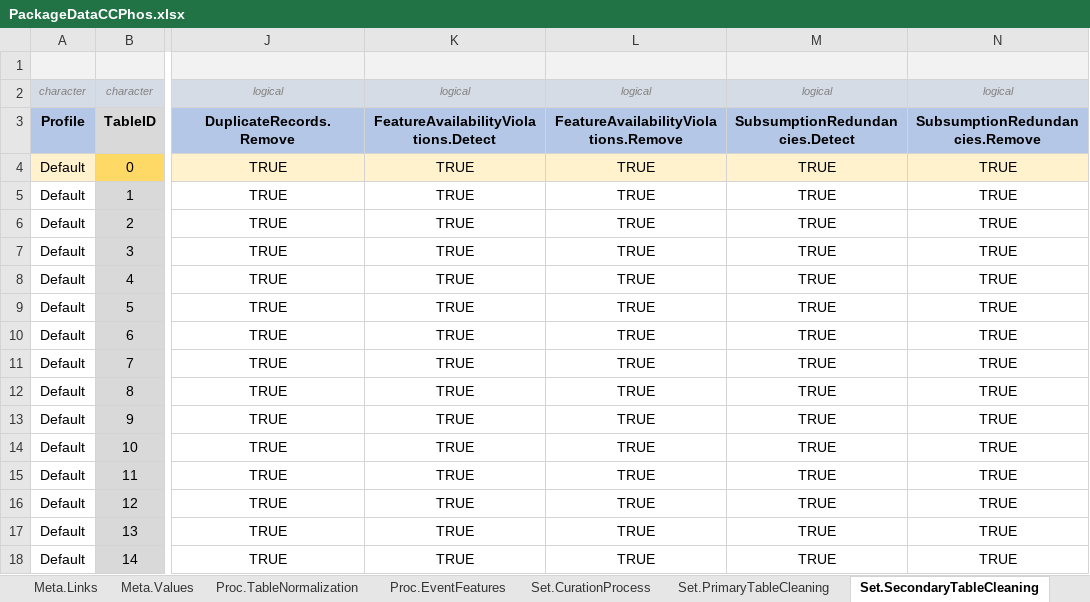
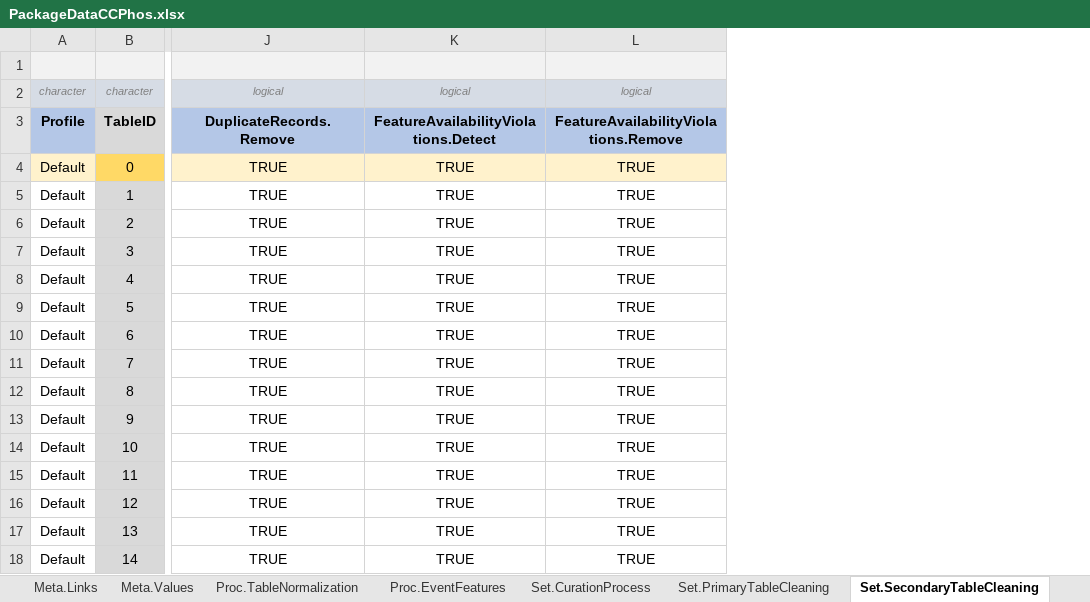
Before and after one commit to BastianReiter/dsCCPhos, an Excel workbook: Development/Data/PackageData/PackageDataCCPhos.xlsx, sheet Set.SecondaryTableCleaning, drawn as a sheet; only a part is shown, gaps mark what is left out; values as stored, in another font and other column widths than the file's, no borders; the diff names each change by its address in the sheet, - before the commit and + after, or states it on an @@ line.

```diff
--- a/Development/Data/PackageData/PackageDataCCPhos.xlsx (sheet Set.SecondaryTableCleaning)
+++ b/Development/Data/PackageData/PackageDataCCPhos.xlsx (sheet Set.SecondaryTableCleaning)
-column M, rows 2-18: logical | SubsumptionRedundancies.Detect | TRUE | TRUE | TRUE | TRUE | TRUE | TRUE | TRUE | TRUE | TRUE | TRUE | TRUE | TRUE | TRUE | TRUE | TRUE
-column N, rows 2-18: logical | SubsumptionRedundancies.Remove | TRUE | TRUE | TRUE | TRUE | TRUE | TRUE | TRUE | TRUE | TRUE | TRUE | TRUE | TRUE | TRUE | TRUE | TRUE
```
Also changed, not shown: sheet Meta.Values, sheet Set.CurationProcess, sheet Set.FeatureRequirements, sheet Set.DataRemediation, sheet Meta.Features, other sheet tabs, 33 other files.
